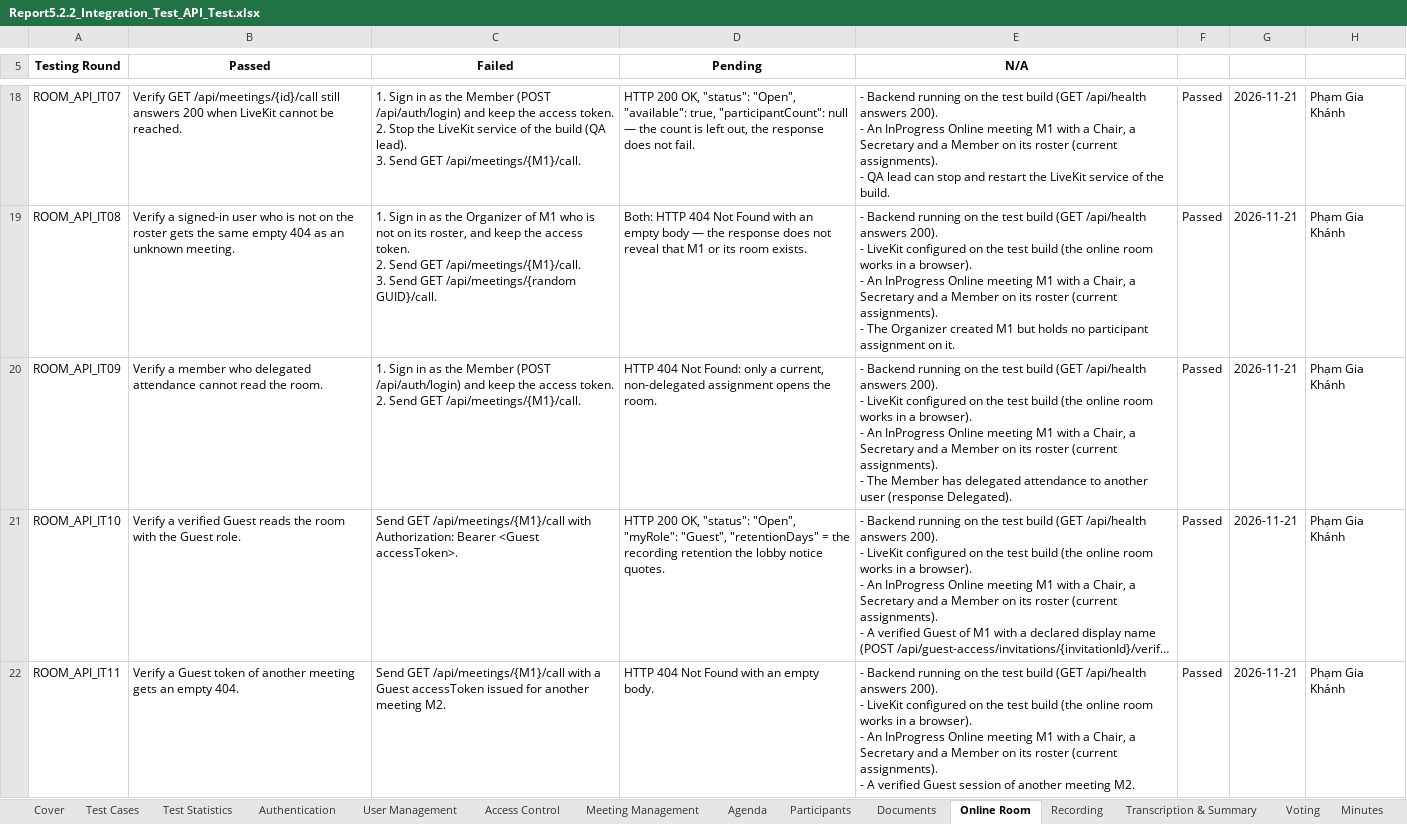
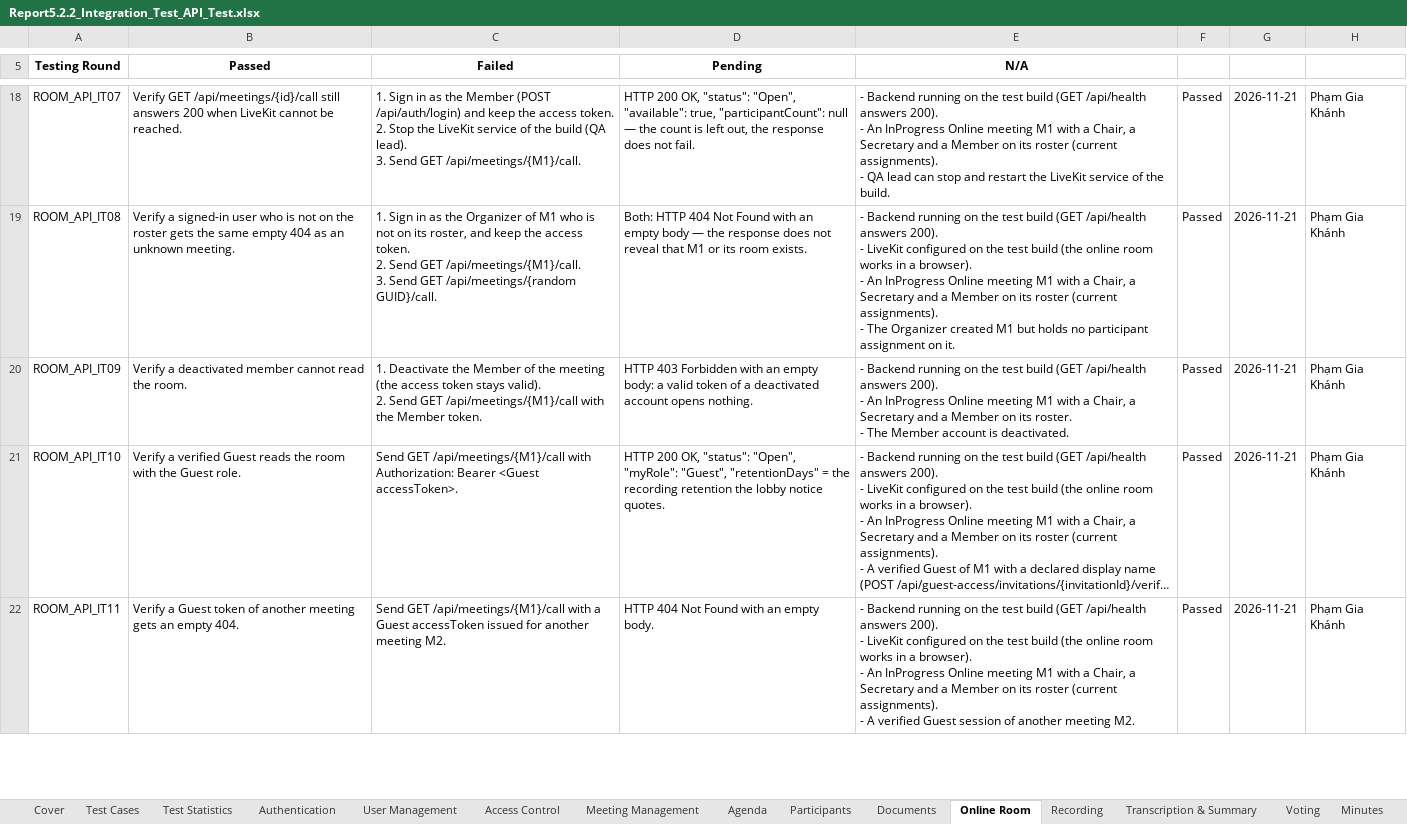
Before and after one commit to callmehai/FU-FA26-G116, an Excel workbook: docs/08-reports/test-reports/Report5.2.2_Integration_Test_API_Test.xlsx, sheet Online Room, drawn as a sheet; only a part is shown, gaps mark what is left out; long unchanged cells end in …; values as stored, in another font and other column widths than the file's, no borders; ↵ is a line break in a cell; the diff names each change by its address in the sheet, - before the commit and + after, or states it on an @@ line.

Commit message:
Gộp app (#535) vào PR 477: bỏ case ủy quyền theo Delegated, viết lại ROOM_API_IT09, đổi tên test Publish

```diff
--- a/docs/08-reports/test-reports/Report5.2.2_Integration_Test_API_Test.xlsx (sheet Online Room)
+++ b/docs/08-reports/test-reports/Report5.2.2_Integration_Test_API_Test.xlsx (sheet Online Room)
-B20 (Passed): Verify a member who delegated attendance cannot read…
+B20 (Passed): Verify a deactivated member cannot read…
-C20 (Failed): 1. Sign in as the Member (POST /api/auth/login) and keep the access token. ↵ 2. Send GET /api/meetings/{M1}/call.
+C20 (Failed): 1. Deactivate the Member of the meeting (the access token stays valid). ↵ 2. Send GET /api/meetings/{M1}/call with the Member token.
-D20 (Pending): HTTP 404 Not Found: only a current, non-delegated assignment opens the room.
+D20 (Pending): HTTP 403 Forbidden with an empty body: a valid token of a deactivated account opens nothing.
-E20 (N/A): …200). ↵ - LiveKit configured on the test build (the online room works in a browser). ↵ - An InProgress Online meeting M1 with a Chair, a Secretary and a Member on its roster (current assignments). ↵ - The Member has delegated attendance to another user (response Delegated).
+E20 (N/A): …200). ↵ - An InProgress Online meeting M1 with a Chair, a Secretary and a Member on its roster. ↵ - The Member account is deactivated.
```
Also changed, not shown: sheet Meeting Management, hidden cells, docs/08-reports/test-reports/Report5.2_Integration_Test.xlsx, 7 other files.
